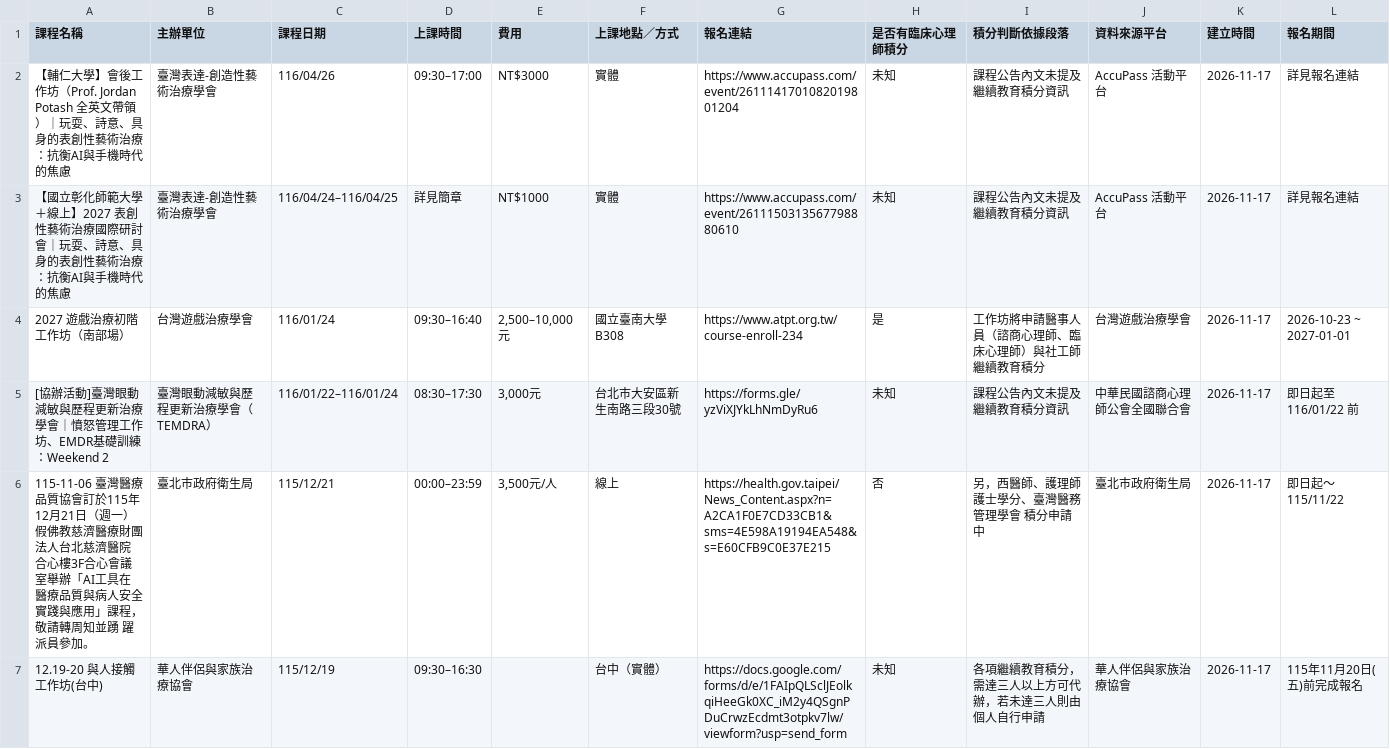
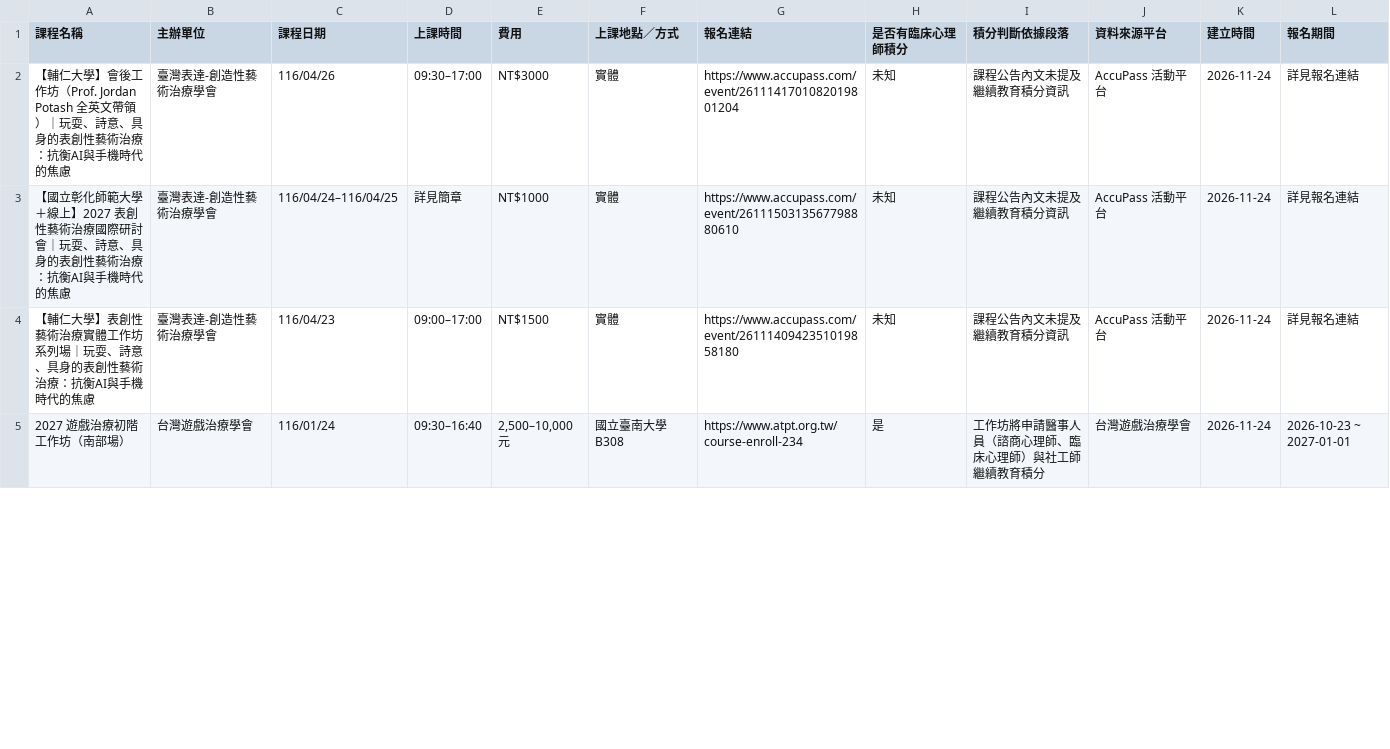
Before and after one commit to RainYuGG/psy-course, a CSV file: docs/data/courses.csv, drawn as a sheet; only a part is shown; the diff covers the shown part only.

```diff
--- a/docs/data/courses.csv
+++ b/docs/data/courses.csv
@@ -1,7 +1,5 @@
 課程名稱,主辦單位,課程日期,上課時間,費用,上課地點／方式,報名連結,是否有臨床心理師積分,積分判斷依據段落,資料來源平台,建立時間,報名期間
-【輔仁大學】會後工作坊（Prof. Jordan Potash 全英文帶領）｜玩耍、詩意、具身的表創性藝術治療：抗衡AI與手機時代的焦慮,臺灣表達-創造性藝術治療學會,116/04/26,09:30–17:00,NT$3000,實體,https://www.accupass.com/event/2611141701082019801204,未知,課程公告內文未提及繼續教育積分資訊,AccuPass 活動平台,2026-11-17,詳見報名連結
-【國立彰化師範大學＋線上】2027 表創性藝術治療國際研討會｜玩耍、詩意、具身的表創性藝術治療：抗衡AI與手機時代的焦慮,臺灣表達-創造性藝術治療學會,116/04/24–116/04/25,詳見簡章,NT$1000,實體,https://www.accupass.com/event/2611150313567798880610,未知,課程公告內文未提及繼續教育積分資訊,AccuPass 活動平台,2026-11-17,詳見報名連結
-2027 遊戲治療初階工作坊（南部場）,台灣遊戲治療學會,116/01/24,09:30–16:40,"2,500–10,000元",國立臺南大學 B308,https://www.atpt.org.tw/course-enroll-234,是,工作坊將申請醫事人員（諮商心理師、臨床心理師）與社工師繼續教育積分,台灣遊戲治療學會,2026-11-17,2026-10-23 ~ 2027-01-01
-[協辦活動]臺灣眼動減敏與歷程更新治療學會｜憤怒管理工作坊、EMDR基礎訓練：Weekend 2,臺灣眼動減敏與歷程更新治療學會（TEMDRA）,116/01/22–116/01/24,08:30–17:30,"3,000元",台北市大安區新生南路三段30號,https://forms.gle/yzViXJYkLhNmDyRu6,未知,課程公告內文未提及繼續教育積分資訊,中華民國諮商心理師公會全國聯合會,2026-11-17,即日起至 116/01/22 前
-115-11-06 臺灣醫療品質協會訂於115年12月21日（週一）假佛教慈濟醫療財團 法人台北慈濟醫院 合心樓3F合心會議室舉辦「AI工具在 醫療品質與病人安全實踐與應用」課程，敬請轉周知並踴 躍派員參加。,臺北市政府衛生局,115/12/21,00:00–23:59,"3,500元/人",線上,https://health.gov.taipei/News_Content.aspx?n=A2CA1F0E7CD33CB1&sms=4E598A19194EA548&s=E60CFB9C0E37E215,否,另，西醫師、護理師護士學分、臺灣醫務管理學會 積分申請中,臺北市政府衛生局,2026-11-17,即日起～115/11/22
-12.19-20 與人接觸工作坊(台中),華人伴侶與家族治療協會,115/12/19,09:30–16:30,,台中（實體）,https://docs.google.com/forms/d/e/1FAIpQLSclJEolkqiHeeGk0XC_iM2y4QSgnPDuCrwzEcdmt3otpkv7lw/viewform?usp=send_form,未知,各項繼續教育積分，需達三人以上方可代辦，若未達三人則由個人自行申請,華人伴侶與家族治療協會,2026-11-17,115年11月20日(五)前完成報名
+【輔仁大學】會後工作坊（Prof. Jordan Potash 全英文帶領）｜玩耍、詩意、具身的表創性藝術治療：抗衡AI與手機時代的焦慮,臺灣表達-創造性藝術治療學會,116/04/26,09:30–17:00,NT$3000,實體,https://www.accupass.com/event/2611141701082019801204,未知,課程公告內文未提及繼續教育積分資訊,AccuPass 活動平台,2026-11-24,詳見報名連結
+【國立彰化師範大學＋線上】2027 表創性藝術治療國際研討會｜玩耍、詩意、具身的表創性藝術治療：抗衡AI與手機時代的焦慮,臺灣表達-創造性藝術治療學會,116/04/24–116/04/25,詳見簡章,NT$1000,實體,https://www.accupass.com/event/2611150313567798880610,未知,課程公告內文未提及繼續教育積分資訊,AccuPass 活動平台,2026-11-24,詳見報名連結
+【輔仁大學】表創性藝術治療實體工作坊系列場｜玩耍、詩意、具身的表創性藝術治療：抗衡AI與手機時代的焦慮,臺灣表達-創造性藝術治療學會,116/04/23,09:00–17:00,NT$1500,實體,https://www.accupass.com/event/2611140942351019858180,未知,課程公告內文未提及繼續教育積分資訊,AccuPass 活動平台,2026-11-24,詳見報名連結
+2027 遊戲治療初階工作坊（南部場）,台灣遊戲治療學會,116/01/24,09:30–16:40,"2,500–10,000元",國立臺南大學 B308,https://www.atpt.org.tw/course-enroll-234,是,工作坊將申請醫事人員（諮商心理師、臨床心理師）與社工師繼續教育積分,台灣遊戲治療學會,2026-11-24,2026-10-23 ~ 2027-01-01
```
Also changed, not shown: 4 added rows, 7 removed rows and 11 edited cells elsewhere in this file, 1 other file.
